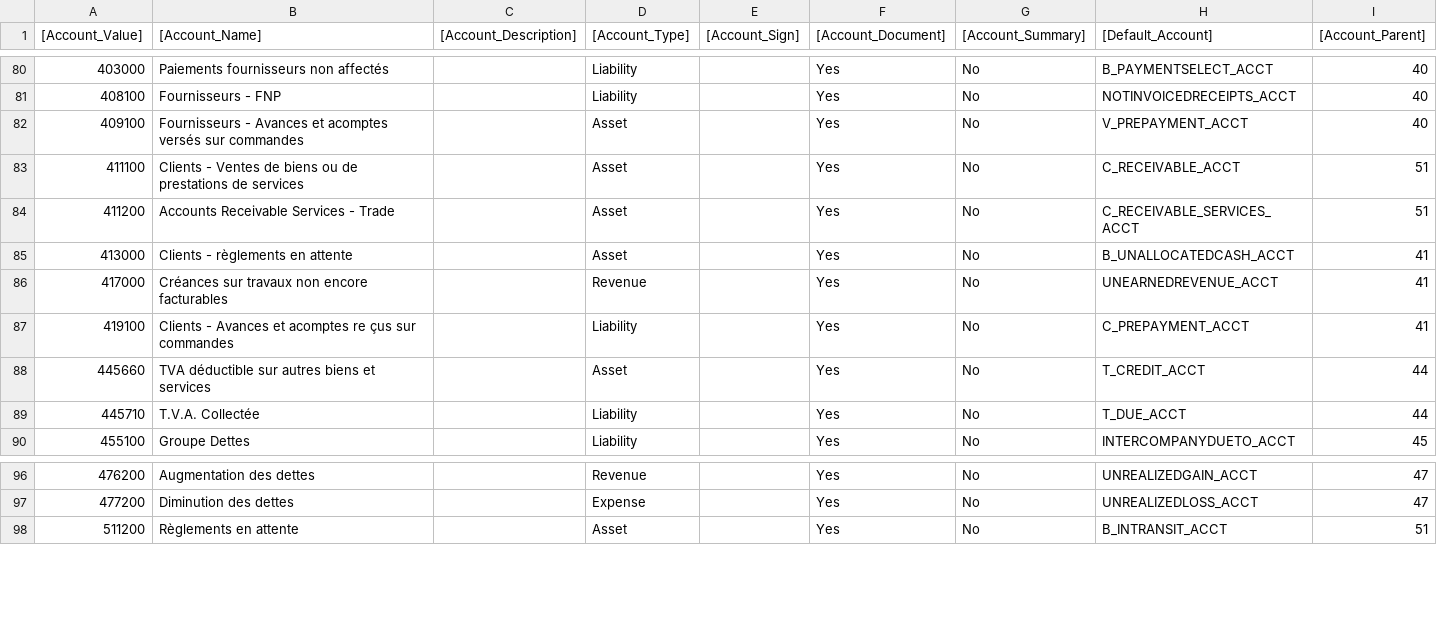
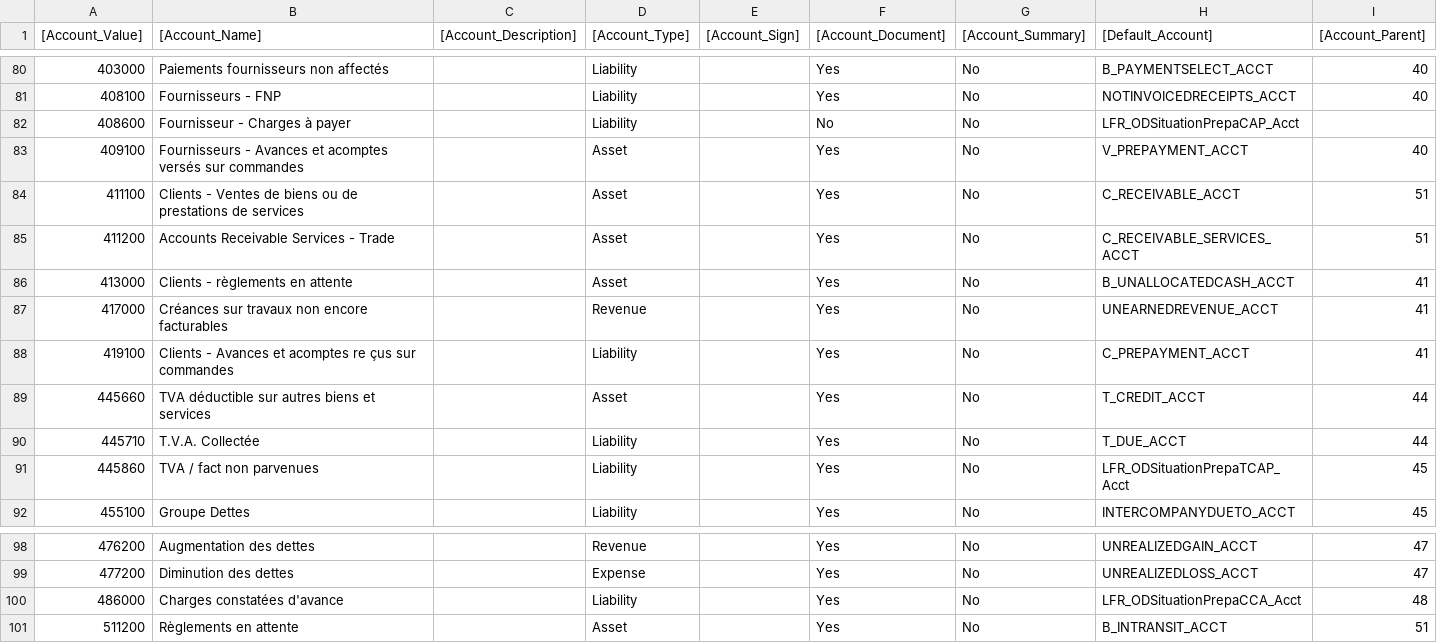
Before and after one commit to nmicoud/idempiere-fr, a CSV file: data/AccountingFR.csv, drawn as a sheet; only a part is shown, gaps mark what is left out; the diff names each change by its address in the sheet, - before the commit and + after, or states it on an @@ line.

Commit message:
OD de situation : prise en compte paramétrage des comptes dans C_AcctSchema_GL

```diff
--- a/data/AccountingFR.csv
+++ b/data/AccountingFR.csv
+row 82: 408600 | Fournisseur - Charges à payer |  | Liability |  | No | No | LFR_ODSituationPrepaCAP_Acct
+row 91: 445860 | TVA / fact non parvenues |  | Liability |  | Yes | No | LFR_ODSituationPrepaTCAP_Acct | 45
+row 100: 486000 | Charges constatées d'avance |  | Liability |  | Yes | No | LFR_ODSituationPrepaCCA_Acct | 48
```
Also changed, not shown: 2 other files.
